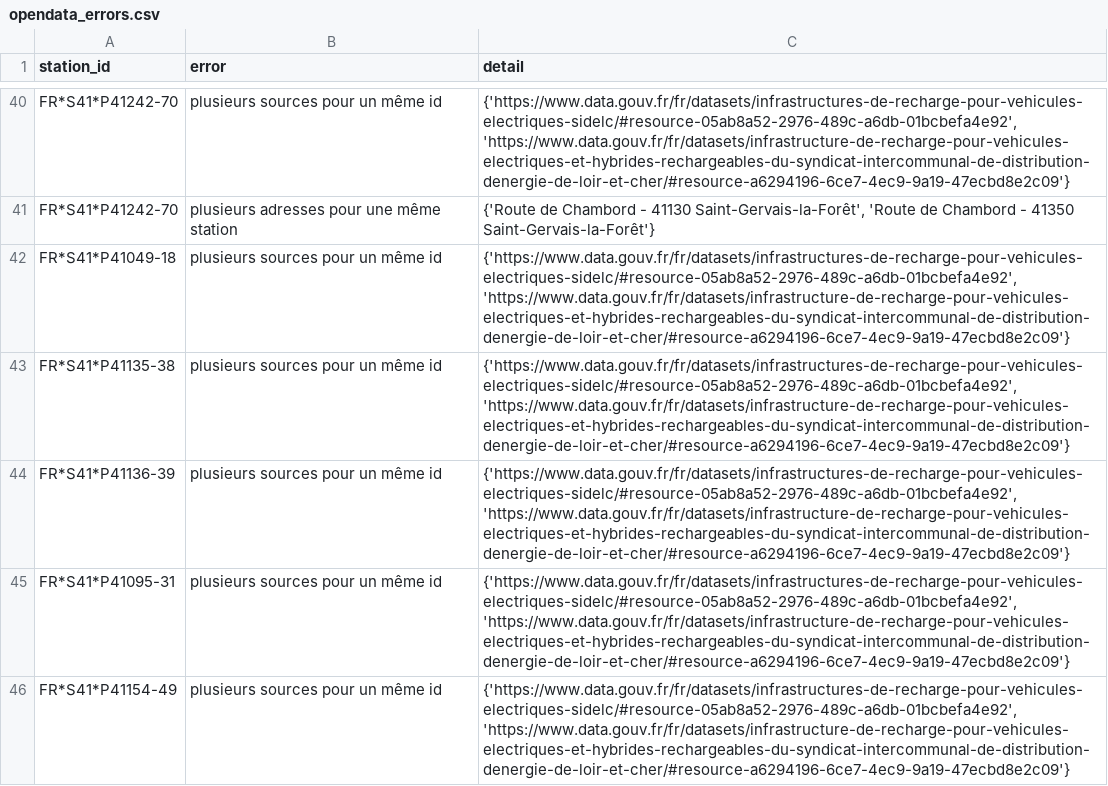
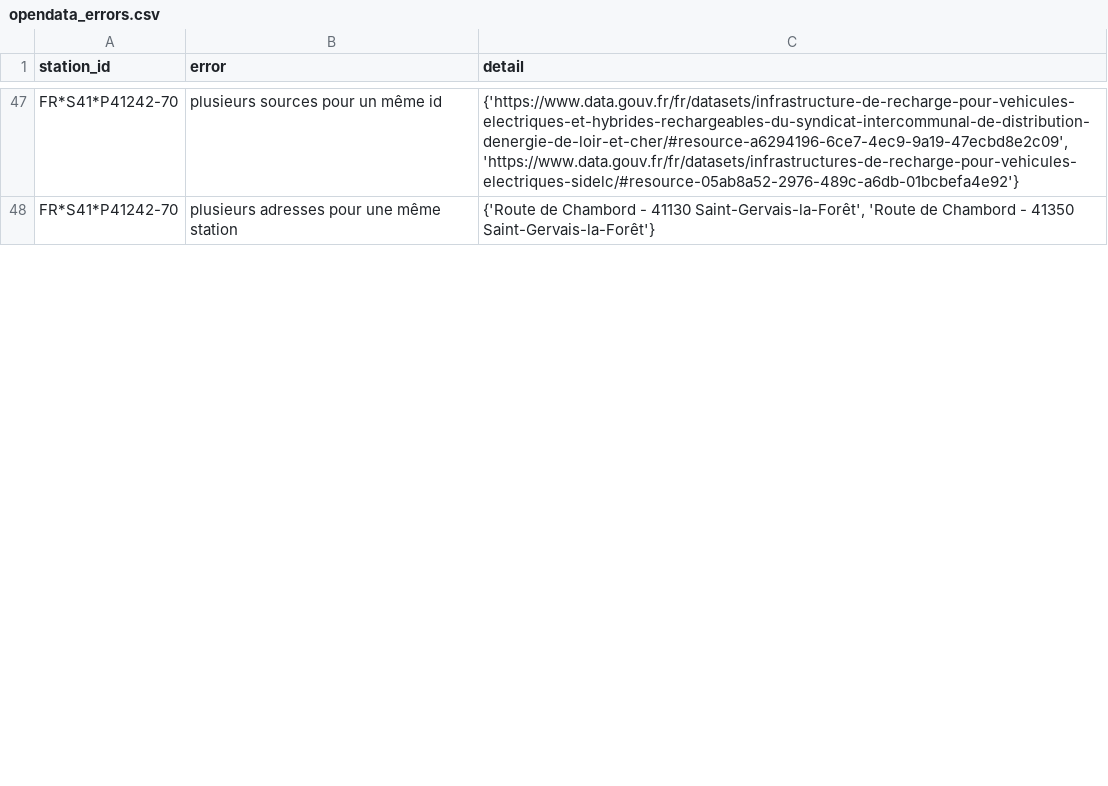
Before and after one commit to Jungle-Bus/ref-EU-EVSE, a CSV file: opendata_errors.csv, drawn as a sheet; only a part is shown, gaps mark what is left out; removed rows and columns are numbered as before the commit, all else as after; the diff covers the shown part only; the diff names each change by its address in the sheet, - before the commit and + after, or states it on an @@ line.

```diff
--- a/opendata_errors.csv
+++ b/opendata_errors.csv
-C47 (detail): {'https://www.data.gouv.fr/fr/datasets/infrastructures-de-recharge-pour-vehicules-electriques-sidelc/#resource-05ab8a52-2976-489c-a6db-01bcbefa4e92', 'https://www.data.gouv.fr/fr/datasets/infrastructure-de-recharge-pour-vehicules-electriques-et-hybrides-rechargeables-du-syndicat-intercommunal-de-distribution-denergie-de-loir-et-cher/#resource-a6294196-6ce7-4ec9-9a19-47ecbd8e2c09'}
+C47 (detail): {'https://www.data.gouv.fr/fr/datasets/infrastructure-de-recharge-pour-vehicules-electriques-et-hybrides-rechargeables-du-syndicat-intercommunal-de-distribution-denergie-de-loir-et-cher/#resource-a6294196-6ce7-4ec9-9a19-47ecbd8e2c09', 'https://www.data.gouv.fr/fr/datasets/infrastructures-de-recharge-pour-vehicules-electriques-sidelc/#resource-05ab8a52-2976-489c-a6db-01bcbefa4e92'}
-row 42: FR*S41*P41049-18 | plusieurs sources pour un même id | {'https://www.data.gouv.fr/fr/datasets/infrastructures-de-recharge-pour-vehicules-electriques-sidelc/#resource-05ab8a52-2976-489c-a6db-01bcbefa4e92', 'https://www.data.gouv.fr/fr/datasets/infrastructure-de-recharge-pour-vehicules-electriques-et-hybrides-rechargeables-du-syndicat-intercommunal-de-distribution-denergie-de-loir-et-cher/#resource-a6294196-6ce7-4ec9-9a19-47ecbd8e2c09'}
-row 43: FR*S41*P41135-38 | plusieurs sources pour un même id | {'https://www.data.gouv.fr/fr/datasets/infrastructures-de-recharge-pour-vehicules-electriques-sidelc/#resource-05ab8a52-2976-489c-a6db-01bcbefa4e92', 'https://www.data.gouv.fr/fr/datasets/infrastructure-de-recharge-pour-vehicules-electriques-et-hybrides-rechargeables-du-syndicat-intercommunal-de-distribution-denergie-de-loir-et-cher/#resource-a6294196-6ce7-4ec9-9a19-47ecbd8e2c09'}
-row 44: FR*S41*P41136-39 | plusieurs sources pour un même id | {'https://www.data.gouv.fr/fr/datasets/infrastructures-de-recharge-pour-vehicules-electriques-sidelc/#resource-05ab8a52-2976-489c-a6db-01bcbefa4e92', 'https://www.data.gouv.fr/fr/datasets/infrastructure-de-recharge-pour-vehicules-electriques-et-hybrides-rechargeables-du-syndicat-intercommunal-de-distribution-denergie-de-loir-et-cher/#resource-a6294196-6ce7-4ec9-9a19-47ecbd8e2c09'}
-row 45: FR*S41*P41095-31 | plusieurs sources pour un même id | {'https://www.data.gouv.fr/fr/datasets/infrastructures-de-recharge-pour-vehicules-electriques-sidelc/#resource-05ab8a52-2976-489c-a6db-01bcbefa4e92', 'https://www.data.gouv.fr/fr/datasets/infrastructure-de-recharge-pour-vehicules-electriques-et-hybrides-rechargeables-du-syndicat-intercommunal-de-distribution-denergie-de-loir-et-cher/#resource-a6294196-6ce7-4ec9-9a19-47ecbd8e2c09'}
-row 46: FR*S41*P41154-49 | plusieurs sources pour un même id | {'https://www.data.gouv.fr/fr/datasets/infrastructures-de-recharge-pour-vehicules-electriques-sidelc/#resource-05ab8a52-2976-489c-a6db-01bcbefa4e92', 'https://www.data.gouv.fr/fr/datasets/infrastructure-de-recharge-pour-vehicules-electriques-et-hybrides-rechargeables-du-syndicat-intercommunal-de-distribution-denergie-de-loir-et-cher/#resource-a6294196-6ce7-4ec9-9a19-47ecbd8e2c09'}
```
Also changed, not shown: 16 added rows, 19 removed rows, 5 moved rows and 14 edited cells elsewhere in this file, opendata_networks.csv, 1 other file.
